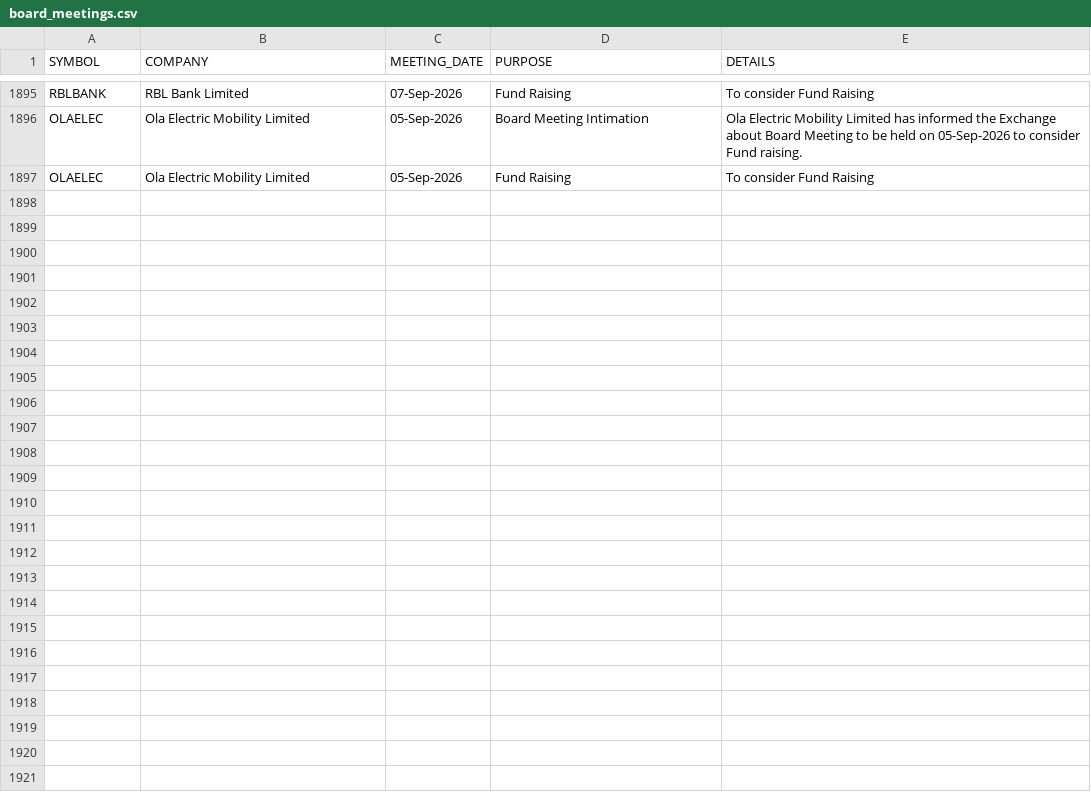
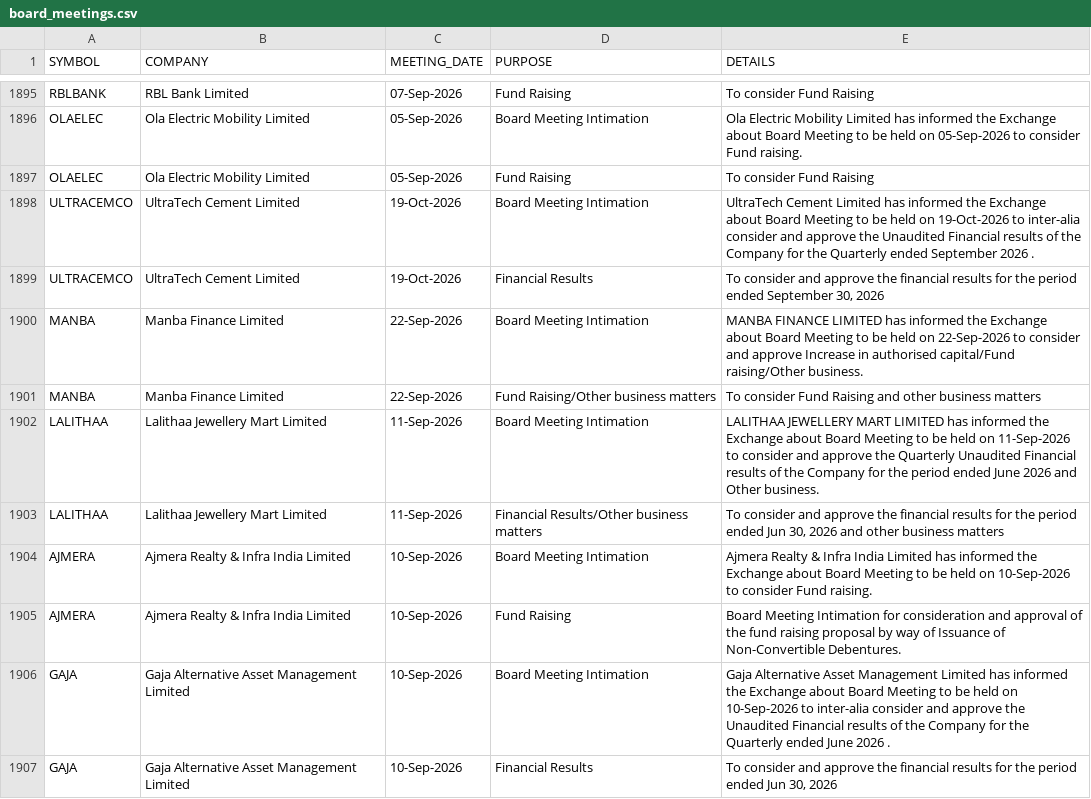
Before and after one commit to tanulakra5211-cell/market-desk, a CSV file: data/board_meetings.csv, drawn as a sheet; only a part is shown, gaps mark what is left out; the diff covers the shown part only.

```diff
--- a/data/board_meetings.csv
+++ b/data/board_meetings.csv
@@ -1897 +1897,11 @@ OLAELEC,Ola Electric Mobility Limited,05-Sep-2026,Board Meeting Intimation,Ola E
 OLAELEC,Ola Electric Mobility Limited,05-Sep-2026,Fund Raising,To consider Fund Raising
+ULTRACEMCO,UltraTech Cement Limited,19-Oct-2026,Board Meeting Intimation,UltraTech Cement Limited has informed the Exchange about Board Meeting to be held on 19-Oct-2026 to inter-alia consider and approve the Unaudited Financial results of the Company for the Quarterly ended September 2026 .
+ULTRACEMCO,UltraTech Cement Limited,19-Oct-2026,Financial Results,"To consider and approve the financial results for the period ended September 30, 2026"
+MANBA,Manba Finance Limited,22-Sep-2026,Board Meeting Intimation,MANBA FINANCE LIMITED has informed the Exchange about Board Meeting to be held on 22-Sep-2026 to consider and approve Increase in authorised capital/Fund raising/Other business.
+MANBA,Manba Finance Limited,22-Sep-2026,Fund Raising/Other business matters,To consider Fund Raising and other business matters
+LALITHAA,Lalithaa Jewellery Mart Limited,11-Sep-2026,Board Meeting Intimation,LALITHAA JEWELLERY MART LIMITED has informed the Exchange about Board Meeting to be held on 11-Sep-2026 to consider and approve the Quarterly Unaudited Financial results of the Company for the period ended June 2026 and Other business.
+LALITHAA,Lalithaa Jewellery Mart Limited,11-Sep-2026,Financial Results/Other business matters,"To consider and approve the financial results for the period ended Jun 30, 2026 and other business matters"
+AJMERA,Ajmera Realty & Infra India Limited,10-Sep-2026,Board Meeting Intimation,Ajmera Realty & Infra India Limited has informed the Exchange about Board Meeting to be held on 10-Sep-2026 to consider Fund raising.
+AJMERA,Ajmera Realty & Infra India Limited,10-Sep-2026,Fund Raising,Board Meeting Intimation for consideration and approval of the fund raising proposal by way of Issuance of Non-Convertible Debentures.
+GAJA,Gaja Alternative Asset Management Limited,10-Sep-2026,Board Meeting Intimation,Gaja Alternative Asset Management Limited has informed the Exchange about Board Meeting to be held on 10-Sep-2026 to inter-alia consider and approve the Unaudited Financial results of the Company for the Quarterly ended June 2026 .
+GAJA,Gaja Alternative Asset Management Limited,10-Sep-2026,Financial Results,"To consider and approve the financial results for the period ended Jun 30, 2026"
```
Also changed, not shown: 10 added rows elsewhere in this file, data/corporate_actions.csv, data/flows.csv, 2 other files.
